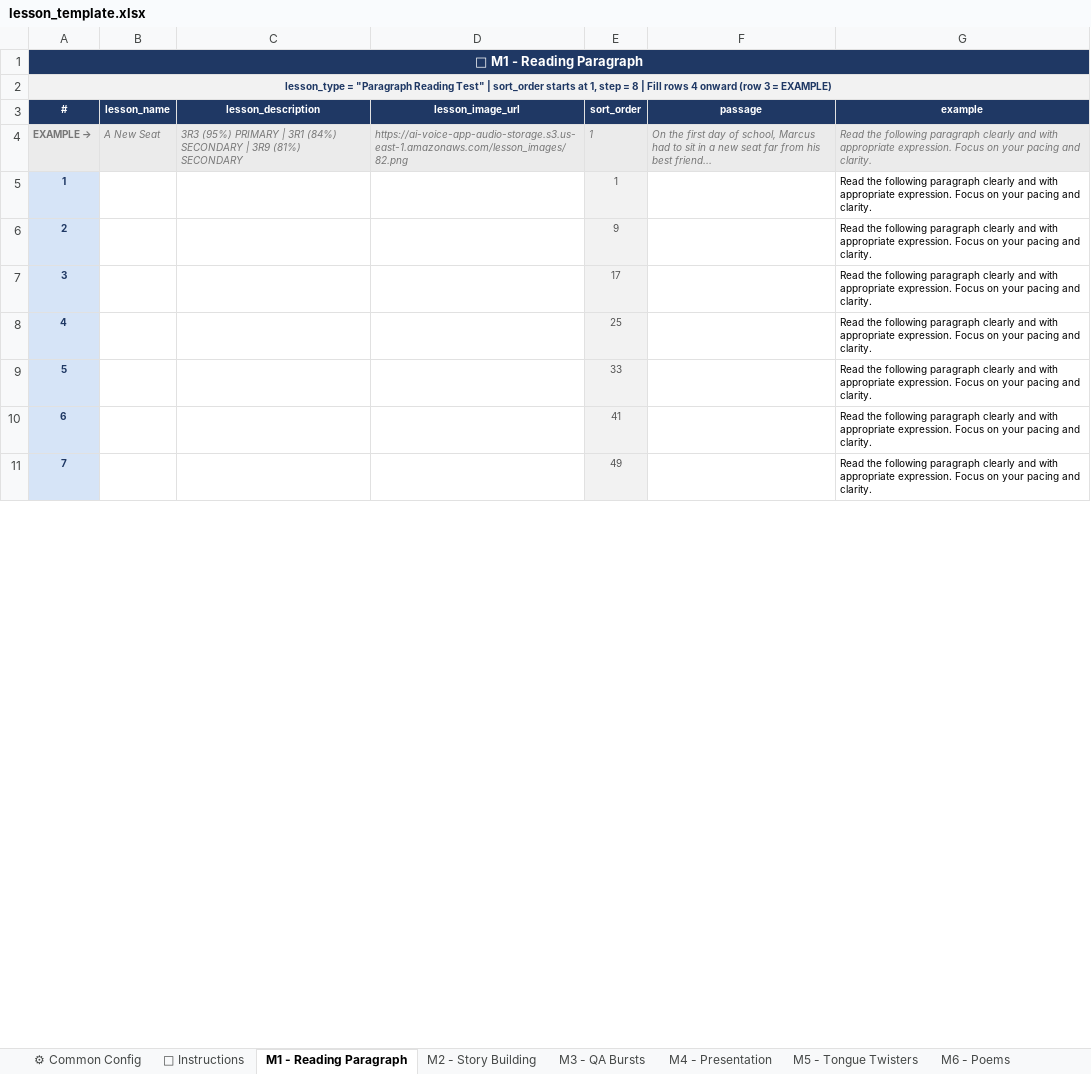
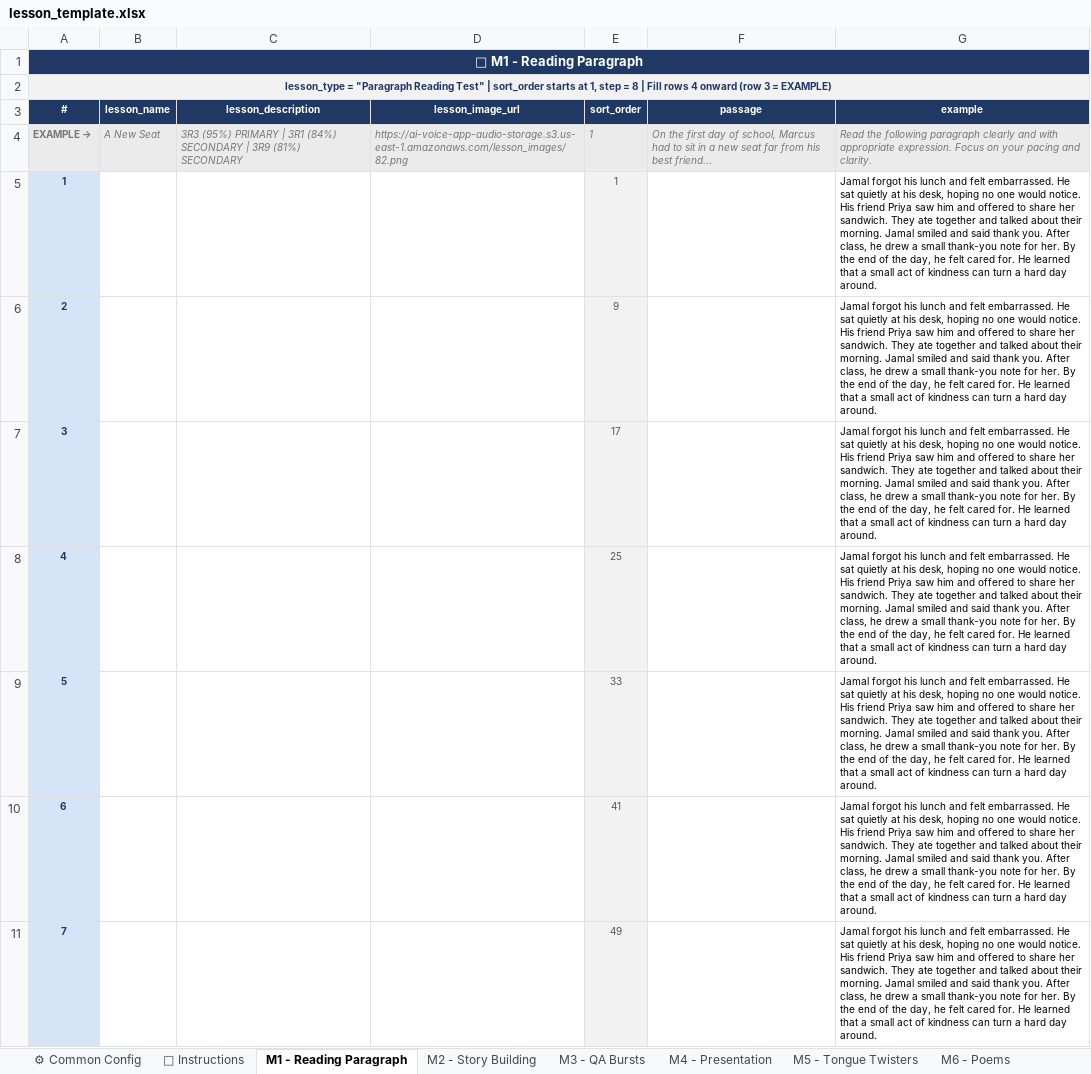
Before and after one commit to sukeshtony/New_SQL, an Excel workbook: lesson_template.xlsx, sheet M1 - Reading Paragraph, drawn as a sheet; only a part is shown; values as stored, in another font and other column widths than the file's, no borders; charts and pictures not drawn; the diff covers the shown part only; the diff names each change by its address in the sheet, - before the commit and + after, or states it on an @@ line.

Commit message:
lesson template

```diff
--- a/lesson_template.xlsx (sheet M1 - Reading Paragraph)
+++ b/lesson_template.xlsx (sheet M1 - Reading Paragraph)
-G5:G11 (example): Read the following paragraph clearly and with appropriate expression. Focus on your pacing and clarity.
+G5:G11 (example): Jamal forgot his lunch and felt embarrassed. He sat quietly at his desk, hoping no one would notice. His friend Priya saw him and offered to share her sandwich. They ate together and talked about their morning. Jamal smiled and said thank you. After class, he drew a small thank-you note for her. By the end of the day, he felt cared for. He learned that a small act of kindness can turn a hard day around.
```
Also changed, not shown: 23 edited cells elsewhere in this sheet, charts or pictures.
